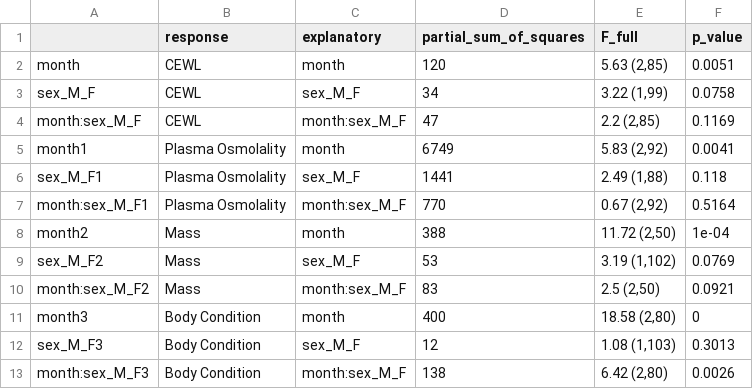
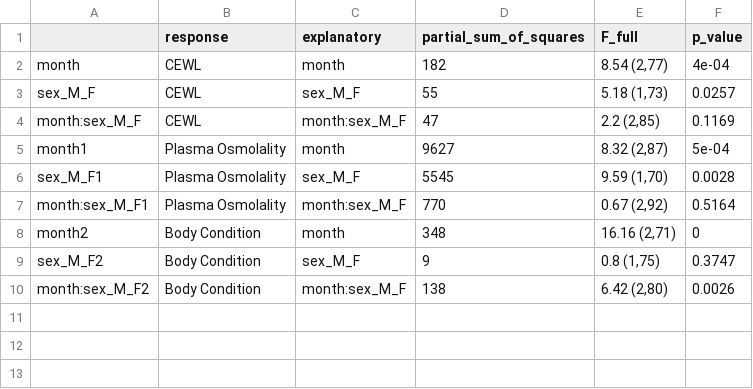
Before and after one commit to science-with-sav/Gambelia_sila_hydric_physiology, a CSV file: results_statistics/hydric_Fstats_by_monthsex.csv, drawn as a sheet.

```diff
--- a/results_statistics/hydric_Fstats_by_monthsex.csv
+++ b/results_statistics/hydric_Fstats_by_monthsex.csv
@@ -1,13 +1,10 @@
 "","response","explanatory","partial_sum_of_squares","F_full","p_value"
-"month","CEWL","month",120,"5.63 (2,85)",0.0051
-"sex_M_F","CEWL","sex_M_F",34,"3.22 (1,99)",0.0758
+"month","CEWL","month",182,"8.54 (2,77)",4e-04
+"sex_M_F","CEWL","sex_M_F",55,"5.18 (1,73)",0.0257
 "month:sex_M_F","CEWL","month:sex_M_F",47,"2.2 (2,85)",0.1169
-"month1","Plasma Osmolality","month",6749,"5.83 (2,92)",0.0041
-"sex_M_F1","Plasma Osmolality","sex_M_F",1441,"2.49 (1,88)",0.118
+"month1","Plasma Osmolality","month",9627,"8.32 (2,87)",5e-04
+"sex_M_F1","Plasma Osmolality","sex_M_F",5545,"9.59 (1,70)",0.0028
 "month:sex_M_F1","Plasma Osmolality","month:sex_M_F",770,"0.67 (2,92)",0.5164
-"month2","Mass","month",388,"11.72 (2,50)",1e-04
-"sex_M_F2","Mass","sex_M_F",53,"3.19 (1,102)",0.0769
-"month:sex_M_F2","Mass","month:sex_M_F",83,"2.5 (2,50)",0.0921
-"month3","Body Condition","month",400,"18.58 (2,80)",0
-"sex_M_F3","Body Condition","sex_M_F",12,"1.08 (1,103)",0.3013
-"month:sex_M_F3","Body Condition","month:sex_M_F",138,"6.42 (2,80)",0.0026
+"month2","Body Condition","month",348,"16.16 (2,71)",0
+"sex_M_F2","Body Condition","sex_M_F",9,"0.8 (1,75)",0.3747
+"month:sex_M_F2","Body Condition","month:sex_M_F",138,"6.42 (2,80)",0.0026
```
Also changed, not shown: 1 other file.
